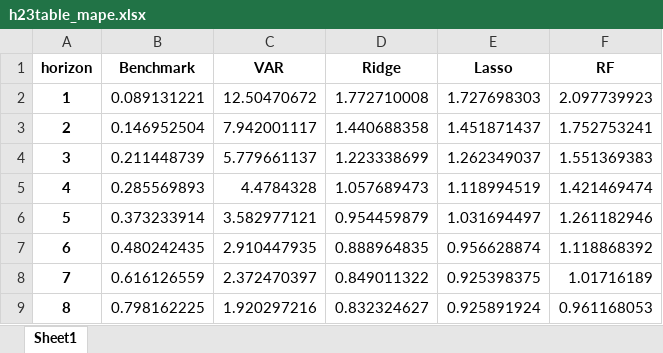
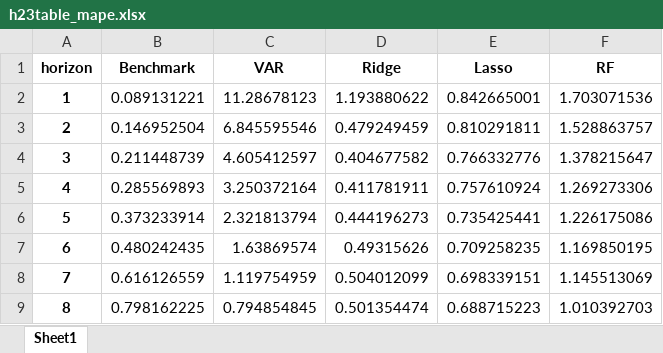
Before and after one commit to estcab00/inflation-prediction, an Excel workbook: output/3_Regression/h19_test/h23table_mape.xlsx, sheet Sheet1, drawn as a sheet; only a part is shown; values as stored, in another font and other column widths than the file's, no borders; the diff covers the shown part only; the diff names each change by its address in the sheet, - before the commit and + after, or states it on an @@ line.

```diff
--- a/output/3_Regression/h19_test/h23table_mape.xlsx (sheet Sheet1)
+++ b/output/3_Regression/h19_test/h23table_mape.xlsx (sheet Sheet1)
-C2 (VAR): 12.50470672
+C2 (VAR): 11.28678123
-D2 (Ridge): 1.772710008
+D2 (Ridge): 1.193880622
-E2 (Lasso): 1.727698303
+E2 (Lasso): 0.842665001
-F2 (RF): 2.097739923
+F2 (RF): 1.703071536
-C3 (VAR): 7.942001117
+C3 (VAR): 6.845595546
-D3 (Ridge): 1.440688358
+D3 (Ridge): 0.479249459
-E3 (Lasso): 1.451871437
+E3 (Lasso): 0.810291811
-F3 (RF): 1.752753241
+F3 (RF): 1.528863757
-C4 (VAR): 5.779661137
+C4 (VAR): 4.605412597
-D4 (Ridge): 1.223338699
+D4 (Ridge): 0.404677582
-E4 (Lasso): 1.262349037
+E4 (Lasso): 0.766332776
-F4 (RF): 1.551369383
+F4 (RF): 1.378215647
-C5 (VAR): 4.4784328
+C5 (VAR): 3.250372164
-D5 (Ridge): 1.057689473
+D5 (Ridge): 0.411781911
-E5 (Lasso): 1.118994519
+E5 (Lasso): 0.757610924
-F5 (RF): 1.421469474
+F5 (RF): 1.269273306
-C6 (VAR): 3.582977121
+C6 (VAR): 2.321813794
-D6 (Ridge): 0.954459879
+D6 (Ridge): 0.444196273
-E6 (Lasso): 1.031694497
+E6 (Lasso): 0.735425441
-F6 (RF): 1.261182946
+F6 (RF): 1.226175086
-C7 (VAR): 2.910447935
+C7 (VAR): 1.63869574
-D7 (Ridge): 0.888964835
+D7 (Ridge): 0.49315626
-E7 (Lasso): 0.956628874
+E7 (Lasso): 0.709258235
-F7 (RF): 1.118868392
+F7 (RF): 1.169850195
-C8 (VAR): 2.372470397
+C8 (VAR): 1.119754959
-D8 (Ridge): 0.849011322
+D8 (Ridge): 0.504012099
-E8 (Lasso): 0.925398375
+E8 (Lasso): 0.698339151
-F8 (RF): 1.01716189
+F8 (RF): 1.145513069
-C9 (VAR): 1.920297216
+C9 (VAR): 0.794854845
-D9 (Ridge): 0.832324627
+D9 (Ridge): 0.501354474
-E9 (Lasso): 0.925891924
+E9 (Lasso): 0.688715223
-F9 (RF): 0.961168053
+F9 (RF): 1.010392703
```
Also changed, not shown: 16 edited cells elsewhere in this sheet, output/3_Regression/h19_test/h23coef_rf.xlsx, output/3_Regression/h19_test/h23table_rmse.xlsx, 31 other files.
